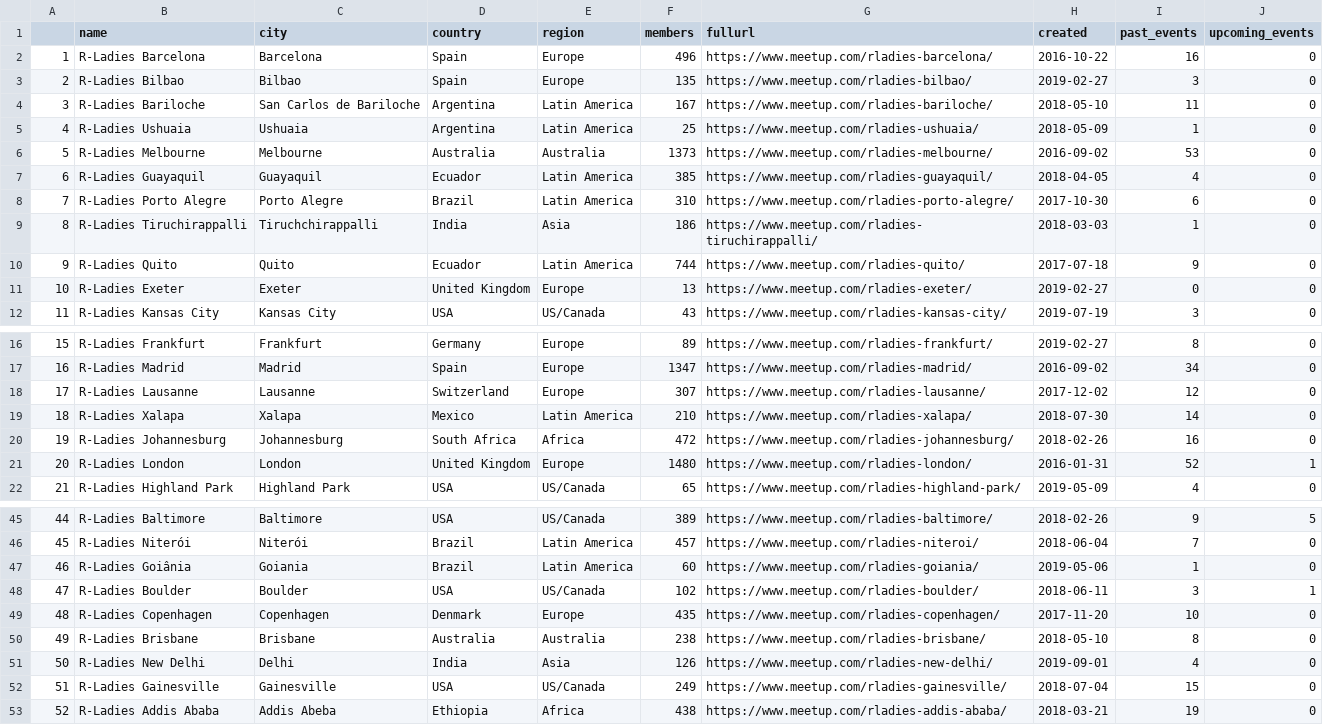
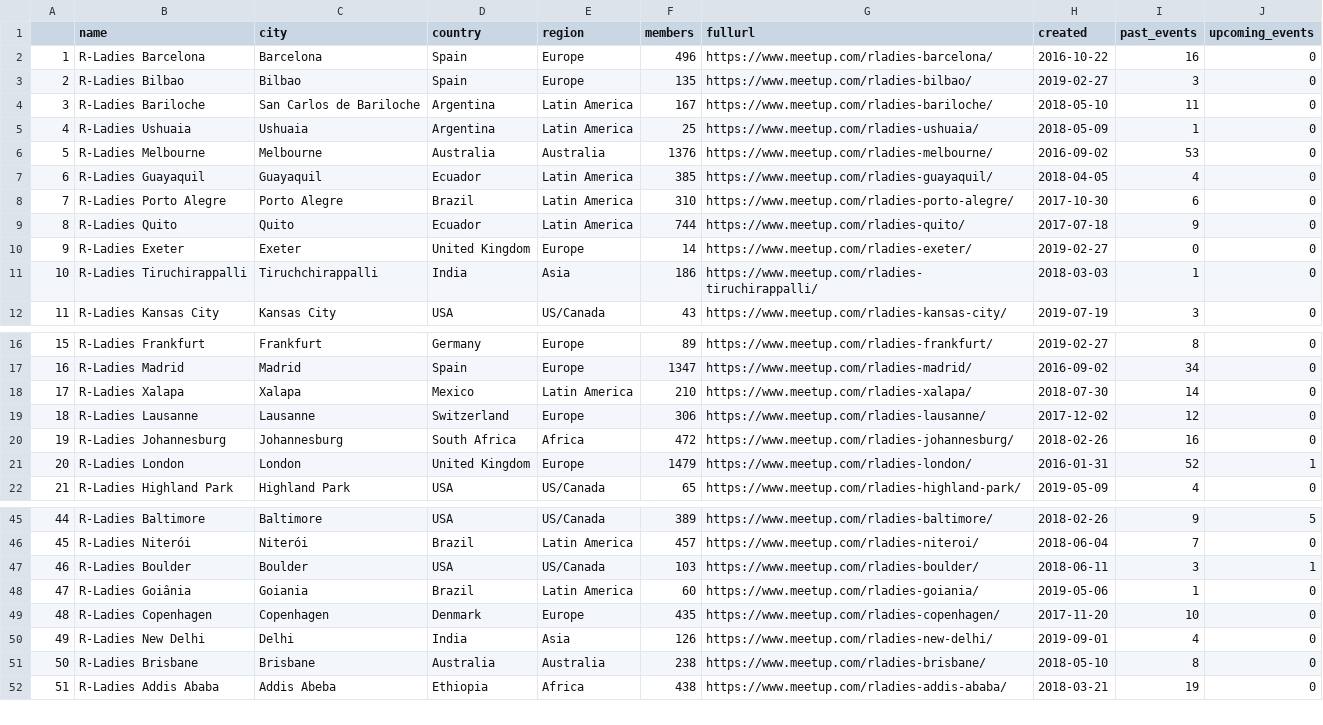
Before and after one commit to benubah/r-community-explorer, a CSV file: docs/data/rladies.csv, drawn as a sheet; only a part is shown, gaps mark what is left out; removed rows and columns are numbered as before the commit, all else as after; the diff covers the shown part only; the diff names each change by its address in the sheet, - before the commit and + after, or states it on an @@ line.

```diff
--- a/docs/data/rladies.csv
+++ b/docs/data/rladies.csv
-F6 (members): 1373
+F6 (members): 1376
@@ row 10 moved to row 9: 8 @@
+row 10: 9 | R-Ladies Exeter | Exeter | United Kingdom | Europe | 14 | https://www.meetup.com/rladies-exeter/ | 2019-02-27 | 0 | 0
@@ column A renumbered between rows 11 and 112 @@
-row 11: 10 | R-Ladies Exeter | Exeter | United Kingdom | Europe | 13 | https://www.meetup.com/rladies-exeter/ | 2019-02-27 | 0 | 0
-row 18: 17 | R-Ladies Lausanne | Lausanne | Switzerland | Europe | 307 | https://www.meetup.com/rladies-lausanne/ | 2017-12-02 | 12 | 0
+row 19: 18 | R-Ladies Lausanne | Lausanne | Switzerland | Europe | 306 | https://www.meetup.com/rladies-lausanne/ | 2017-12-02 | 12 | 0
-F21 (members): 1480
+F21 (members): 1479
+row 47: 46 | R-Ladies Boulder | Boulder | USA | US/Canada | 103 | https://www.meetup.com/rladies-boulder/ | 2018-06-11 | 3 | 1
-row 48: 47 | R-Ladies Boulder | Boulder | USA | US/Canada | 102 | https://www.meetup.com/rladies-boulder/ | 2018-06-11 | 3 | 1
@@ row 51 moved to row 50: 49 @@
-row 52: 51 | R-Ladies Gainesville | Gainesville | USA | US/Canada | 249 | https://www.meetup.com/rladies-gainesville/ | 2018-07-04 | 15 | 0
```
Also changed, not shown: 3 added rows, 2 removed rows, 5 moved rows and 28 edited cells elsewhere in this file, docs/data/rugs.csv, 5 other files.
